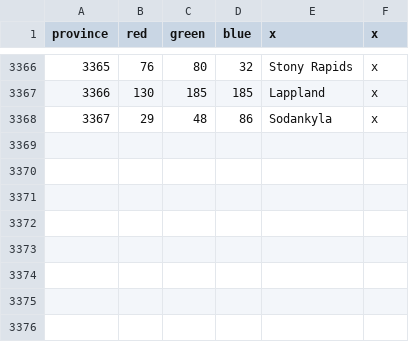
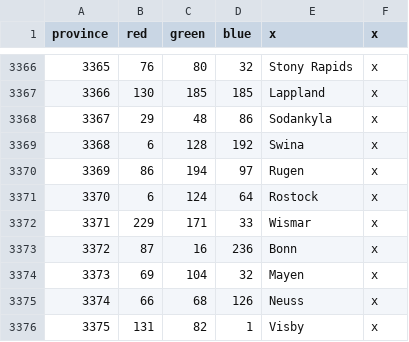
Before and after one commit to Cynic2201/Roma-Invicta-Vic-2, a CSV file: RI/map/definition.csv, drawn as a sheet; only a part is shown, gaps mark what is left out.

```diff
--- a/RI/map/definition.csv
+++ b/RI/map/definition.csv
@@ -3368 +3368,9 @@ province;red;green;blue;x;x
 3367;29;48;86;Sodankyla;x
+3368;6;128;192;Swina;x
+3369;86;194;97;Rugen;x
+3370;6;124;64;Rostock;x
+3371;229;171;33;Wismar;x
+3372;87;16;236;Bonn;x
+3373;69;104;32;Mayen;x
+3374;66;68;126;Neuss;x
+3375;131;82;1;Visby;x
```
Also changed, not shown: 5 other files.
